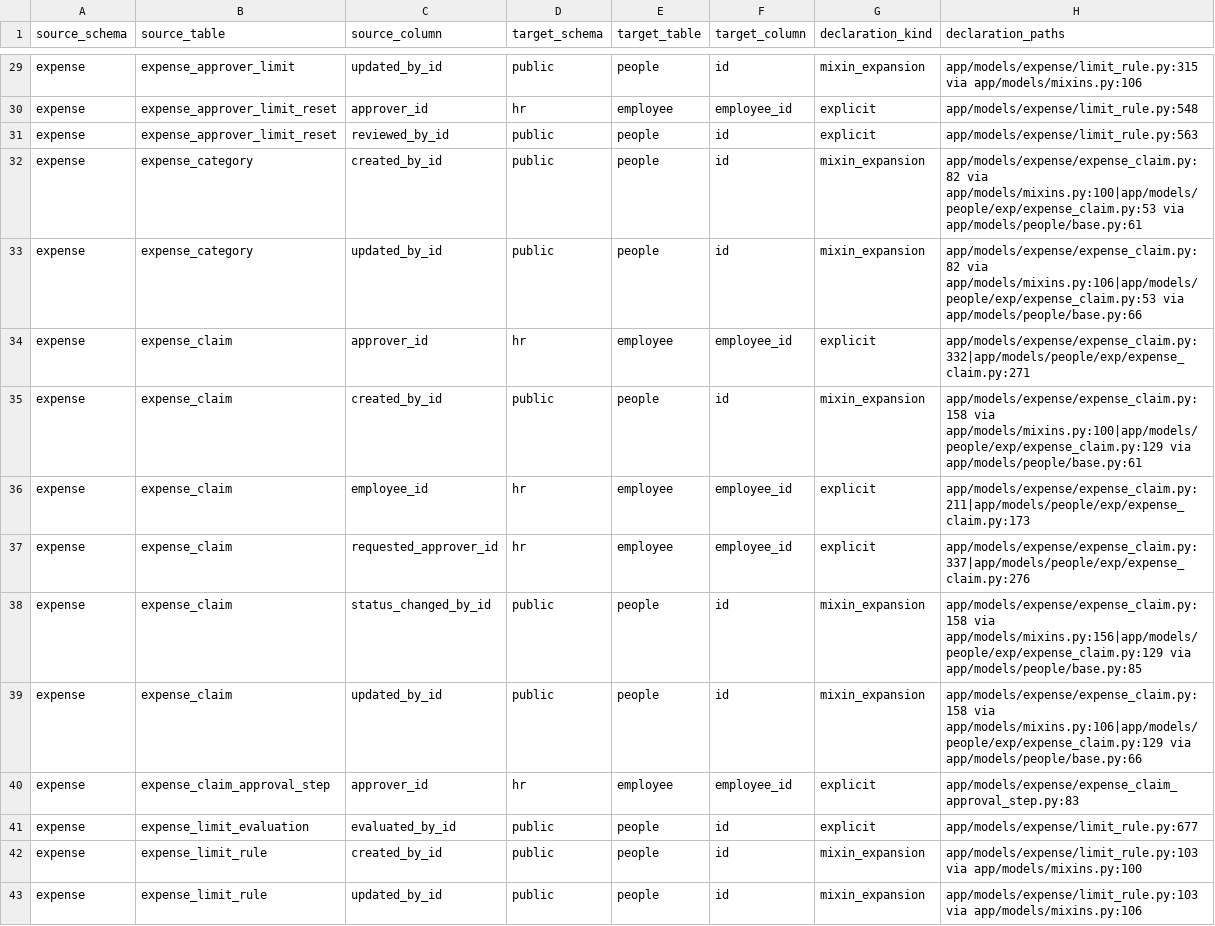
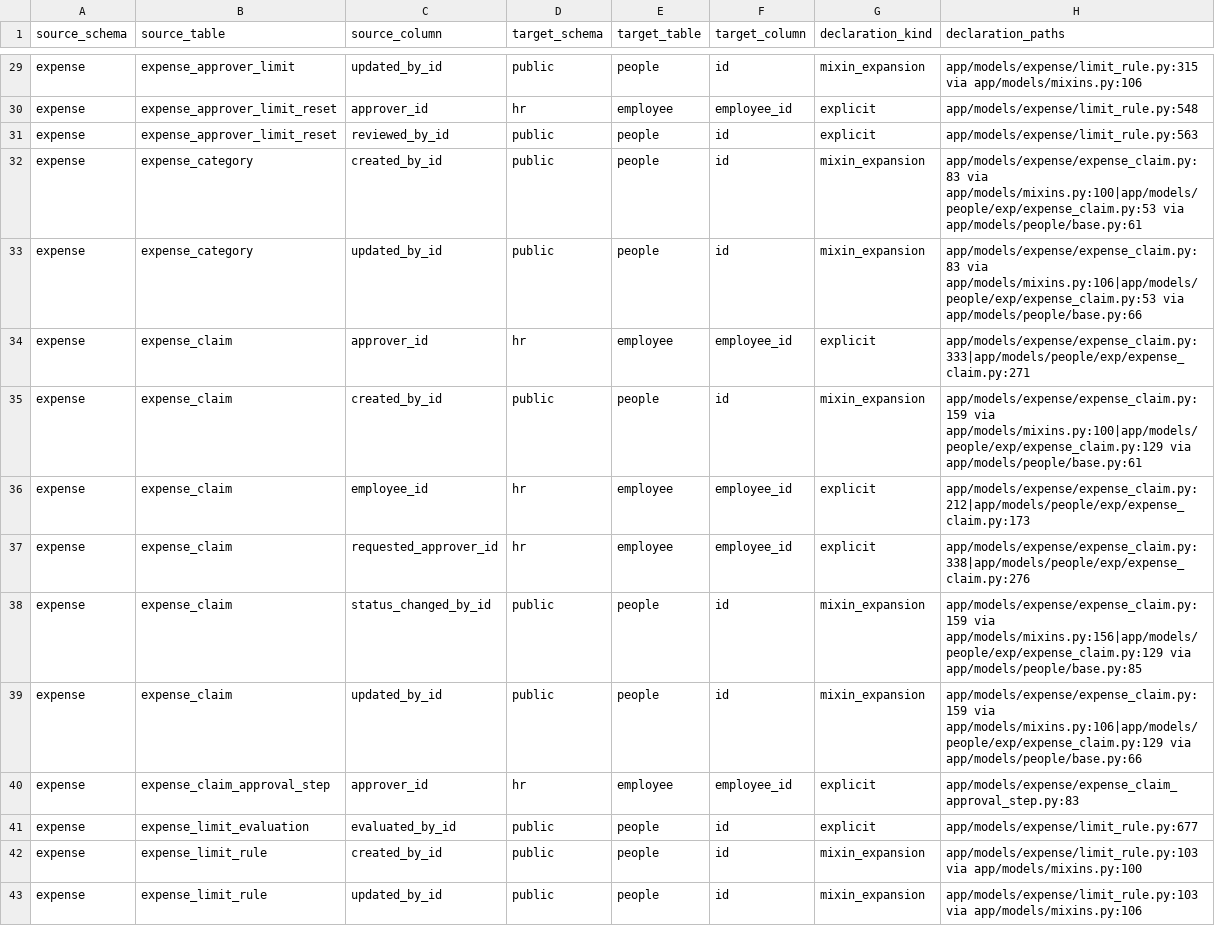
Before and after one commit to michaelayoade/dotmac_erp, a TSV file: docs/inventories/people-dependent-references.tsv, drawn as a sheet; only a part is shown, gaps mark what is left out.

Commit message:
feat: consolidate secure Selfcare expense delivery

```diff
--- a/docs/inventories/people-dependent-references.tsv
+++ b/docs/inventories/people-dependent-references.tsv
@@ -31,10 +31,10 @@ expense	expense_approver_limit_reset	approver_id	hr	employee	employee_id	explici
 expense	expense_approver_limit_reset	reviewed_by_id	public	people	id	explicit	app/models/expense/limit_rule.py:563
-expense	expense_category	created_by_id	public	people	id	mixin_expansion	app/models/expense/expense_claim.py:82 via app/models/mixins.py:100|app/models/people/exp/expense_claim.py:53 via app/models/people/base.py:61
-expense	expense_category	updated_by_id	public	people	id	mixin_expansion	app/models/expense/expense_claim.py:82 via app/models/mixins.py:106|app/models/people/exp/expense_claim.py:53 via app/models/people/base.py:66
-expense	expense_claim	approver_id	hr	employee	employee_id	explicit	app/models/expense/expense_claim.py:332|app/models/people/exp/expense_claim.py:271
-expense	expense_claim	created_by_id	public	people	id	mixin_expansion	app/models/expense/expense_claim.py:158 via app/models/mixins.py:100|app/models/people/exp/expense_claim.py:129 via app/models/people/base.py:61
-expense	expense_claim	employee_id	hr	employee	employee_id	explicit	app/models/expense/expense_claim.py:211|app/models/people/exp/expense_claim.py:173
-expense	expense_claim	requested_approver_id	hr	employee	employee_id	explicit	app/models/expense/expense_claim.py:337|app/models/people/exp/expense_claim.py:276
-expense	expense_claim	status_changed_by_id	public	people	id	mixin_expansion	app/models/expense/expense_claim.py:158 via app/models/mixins.py:156|app/models/people/exp/expense_claim.py:129 via app/models/people/base.py:85
-expense	expense_claim	updated_by_id	public	people	id	mixin_expansion	app/models/expense/expense_claim.py:158 via app/models/mixins.py:106|app/models/people/exp/expense_claim.py:129 via app/models/people/base.py:66
+expense	expense_category	created_by_id	public	people	id	mixin_expansion	app/models/expense/expense_claim.py:83 via app/models/mixins.py:100|app/models/people/exp/expense_claim.py:53 via app/models/people/base.py:61
+expense	expense_category	updated_by_id	public	people	id	mixin_expansion	app/models/expense/expense_claim.py:83 via app/models/mixins.py:106|app/models/people/exp/expense_claim.py:53 via app/models/people/base.py:66
+expense	expense_claim	approver_id	hr	employee	employee_id	explicit	app/models/expense/expense_claim.py:333|app/models/people/exp/expense_claim.py:271
+expense	expense_claim	created_by_id	public	people	id	mixin_expansion	app/models/expense/expense_claim.py:159 via app/models/mixins.py:100|app/models/people/exp/expense_claim.py:129 via app/models/people/base.py:61
+expense	expense_claim	employee_id	hr	employee	employee_id	explicit	app/models/expense/expense_claim.py:212|app/models/people/exp/expense_claim.py:173
+expense	expense_claim	requested_approver_id	hr	employee	employee_id	explicit	app/models/expense/expense_claim.py:338|app/models/people/exp/expense_claim.py:276
+expense	expense_claim	status_changed_by_id	public	people	id	mixin_expansion	app/models/expense/expense_claim.py:159 via app/models/mixins.py:156|app/models/people/exp/expense_claim.py:129 via app/models/people/base.py:85
+expense	expense_claim	updated_by_id	public	people	id	mixin_expansion	app/models/expense/expense_claim.py:159 via app/models/mixins.py:106|app/models/people/exp/expense_claim.py:129 via app/models/people/base.py:66
 expense	expense_claim_approval_step	approver_id	hr	employee	employee_id	explicit	app/models/expense/expense_claim_approval_step.py:83
```
Also changed, not shown: 14 other files.
